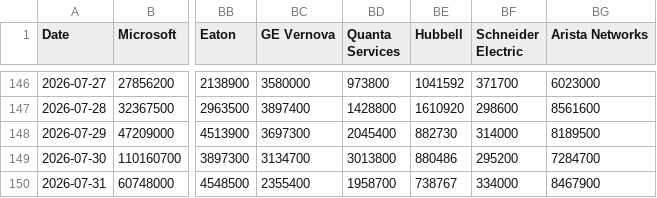
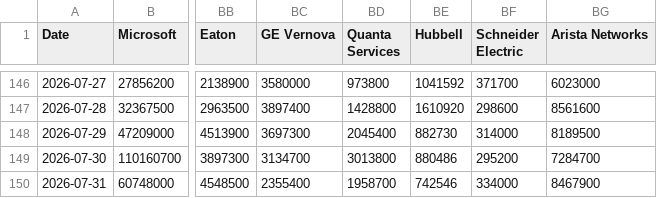
Before and after one commit to lemonca11/ai_invest_agent, a CSV file: data/market_volume.csv, drawn as a sheet; only a part is shown, gaps mark what is left out; the diff names each change by its address in the sheet, - before the commit and + after, or states it on an @@ line.

```diff
--- a/data/market_volume.csv
+++ b/data/market_volume.csv
-BE150 (Hubbell): 738767
+BE150 (Hubbell): 742546
```
Also changed, not shown: data/market_signals.csv, 29 other files.
